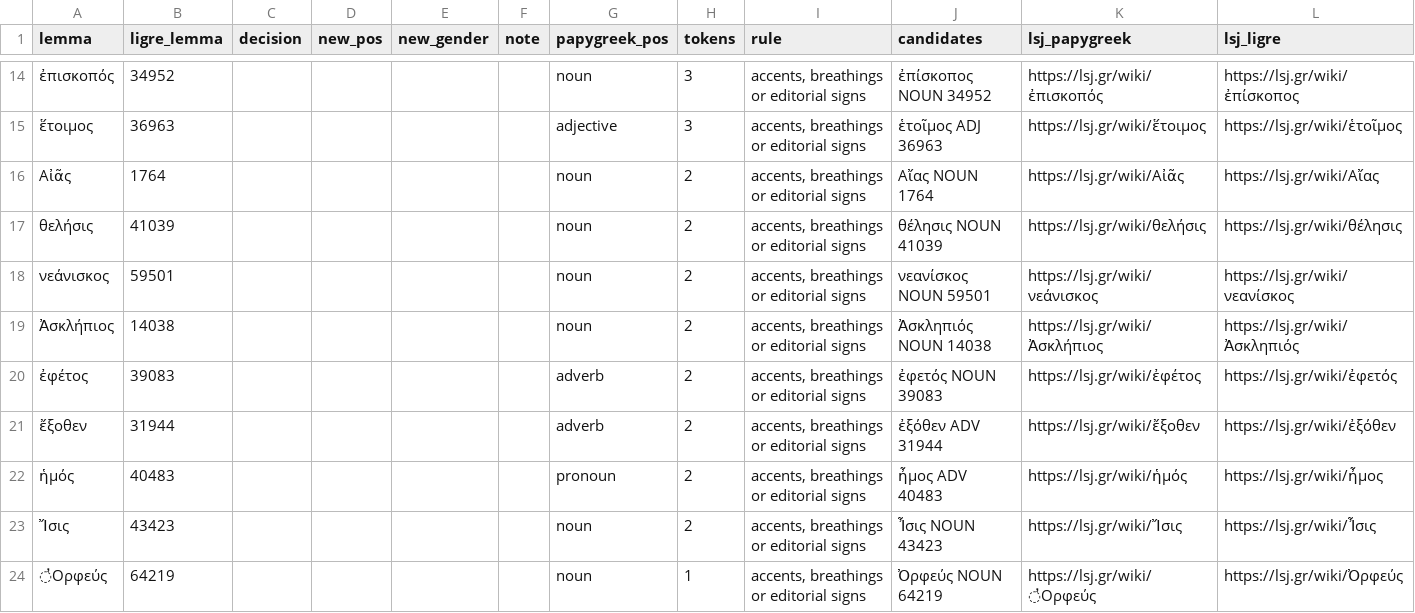
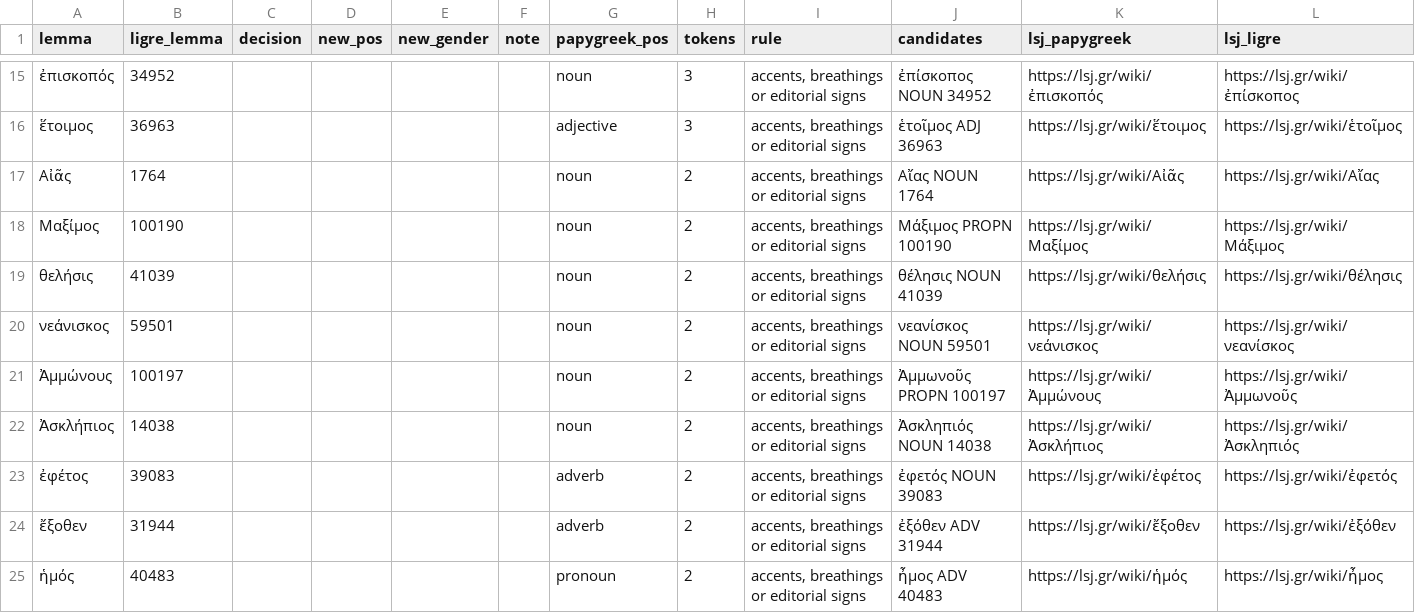
Before and after one commit to ligre-lod/papygreek, a TSV file: review/decisions_wr_lv.tsv, drawn as a sheet; only a part is shown, gaps mark what is left out; the shorter side is filled out with more unchanged rows; the diff covers the shown part only; the diff names each change by its address in the sheet, - before the commit and + after, or states it on an @@ line.

```diff
--- a/review/decisions_wr_lv.tsv
+++ b/review/decisions_wr_lv.tsv
+row 18: Μαξίμος | 100190 |  |  |  |  | noun | 2 | accents, breathings or editorial signs | Μάξιμος PROPN 100190 | https://lsj.gr/wiki/Μαξίμος | https://lsj.gr/wiki/Μάξιμος
+row 21: Ἀμμώνους | 100197 |  |  |  |  | noun | 2 | accents, breathings or editorial signs | Ἀμμωνοῦς PROPN 100197 | https://lsj.gr/wiki/Ἀμμώνους | https://lsj.gr/wiki/Ἀμμωνοῦς
```
Also changed, not shown: 6 added rows and 3 moved rows elsewhere in this file, review/decisions_ambiguous.tsv, 9 other files.
